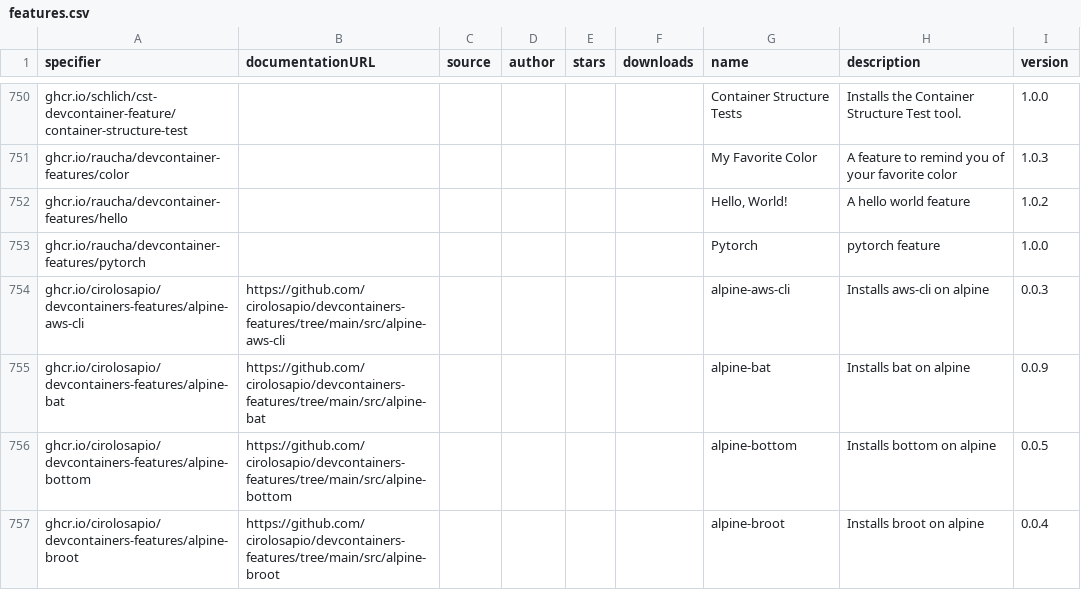
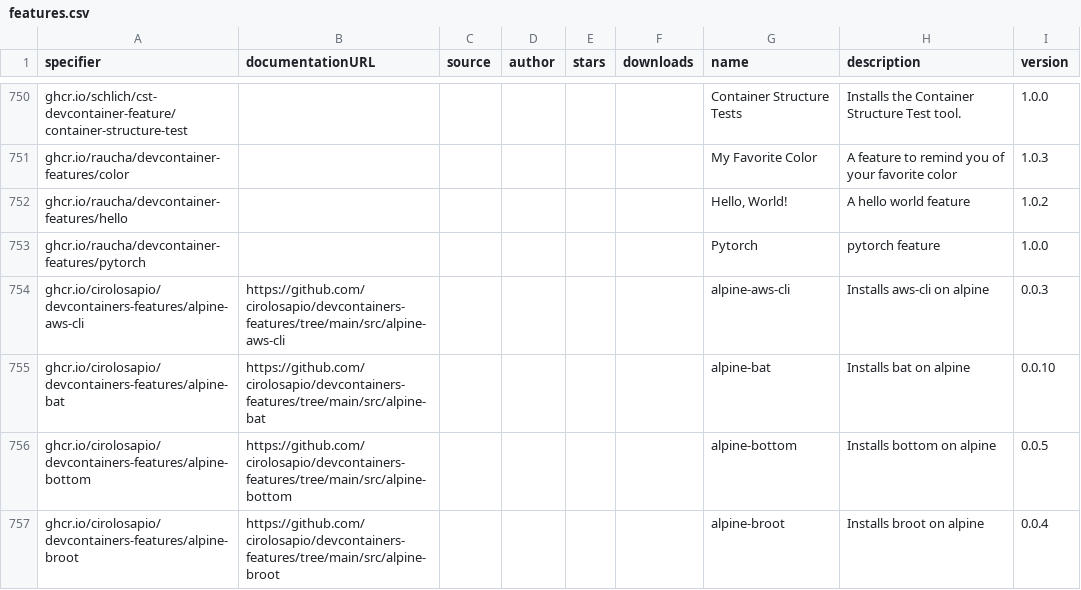
Before and after one commit to devcontainers2/marketplace, a CSV file: _data/features.csv, drawn as a sheet; only a part is shown, gaps mark what is left out; the diff covers the shown part only.

```diff
--- a/_data/features.csv
+++ b/_data/features.csv
@@ -911,3 +911,3 @@ ghcr.io/raucha/devcontainer-features/pytorch,,,,,,Pytorch,pytorch feature,1.0.0
 ghcr.io/cirolosapio/devcontainers-features/alpine-aws-cli,https://github.com/cirolosapio/devcontainers-features/tree/main/src/alpine-aws-cli,,,,,alpine-aws-cli,Installs aws-cli on alpine,0.0.3
-ghcr.io/cirolosapio/devcontainers-features/alpine-bat,https://github.com/cirolosapio/devcontainers-features/tree/main/src/alpine-bat,,,,,alpine-bat,Installs bat on alpine,0.0.9
+ghcr.io/cirolosapio/devcontainers-features/alpine-bat,https://github.com/cirolosapio/devcontainers-features/tree/main/src/alpine-bat,,,,,alpine-bat,Installs bat on alpine,0.0.10
 ghcr.io/cirolosapio/devcontainers-features/alpine-bottom,https://github.com/cirolosapio/devcontainers-features/tree/main/src/alpine-bottom,,,,,alpine-bottom,Installs bottom on alpine,0.0.5
```
Also changed, not shown: 5 added rows and 9 edited cells elsewhere in this file.
